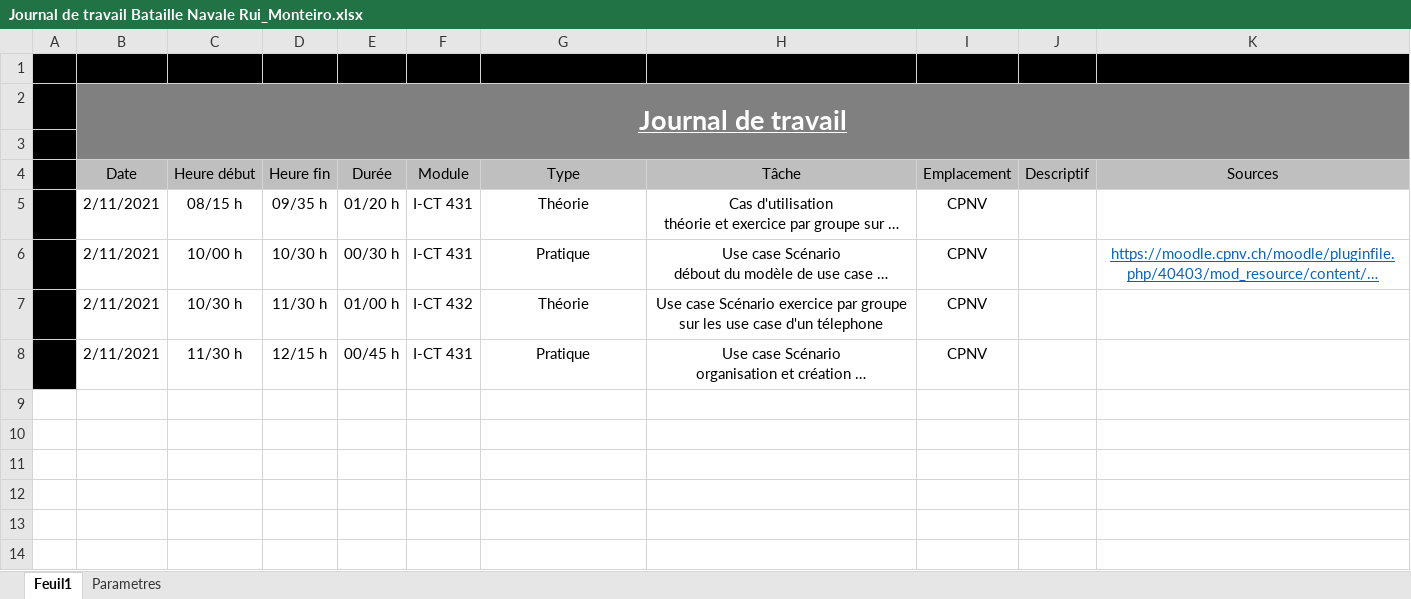
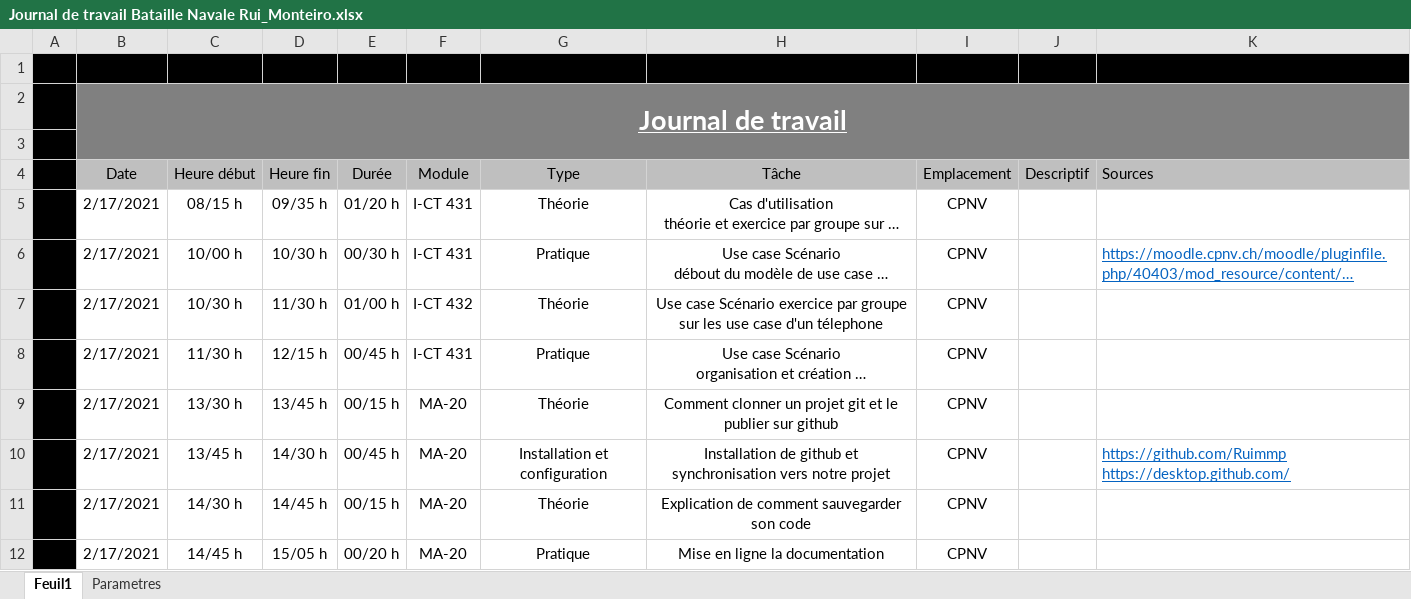
Before and after one commit to Ruimmp/BatailleNavale, an Excel workbook: Documentation/Journal de travail Bataille Navale Rui_Monteiro.xlsx, sheet Feuil1, drawn as a sheet; long unchanged cells end in …; values as stored, in another font and other column widths than the file's, no borders; ↵ is a line break in a cell; the diff names each change by its address in the sheet, - before the commit and + after, or states it on an @@ line.

Commit message:
Mise a jour de la documentation

```diff
--- a/Documentation/Journal de travail Bataille Navale Rui_Monteiro.xlsx (sheet Feuil1)
+++ b/Documentation/Journal de travail Bataille Navale Rui_Monteiro.xlsx (sheet Feuil1)
-K4 alignment: center
+K4 alignment: left
-B5:B8 (Date): 2/11/2021
+B5:B8 (Date): 2/17/2021
-K6 alignment: center
+K6 alignment: left
+row 9:  | 2/17/2021 | 13/30 h | 13/45 h | 00/15 h | MA-20 | Théorie | Comment clonner un projet git et le publier sur github | CPNV
+row 10:  | 2/17/2021 | 13/45 h | 14/30 h | 00/45 h | MA-20 | Installation et configuration | Installation de github et synchronisation vers notre projet | CPNV |  | https://github.com/Ruimmp ↵ https://desktop.github.com/
+row 11:  | 2/17/2021 | 14/30 h | 14/45 h | 00/15 h | MA-20 | Théorie | Explication de comment sauvegarder son code | CPNV
+row 12:  | 2/17/2021 | 14/45 h | 15/05 h | 00/20 h | MA-20 | Pratique | Mise en ligne la documentation | CPNV
```
